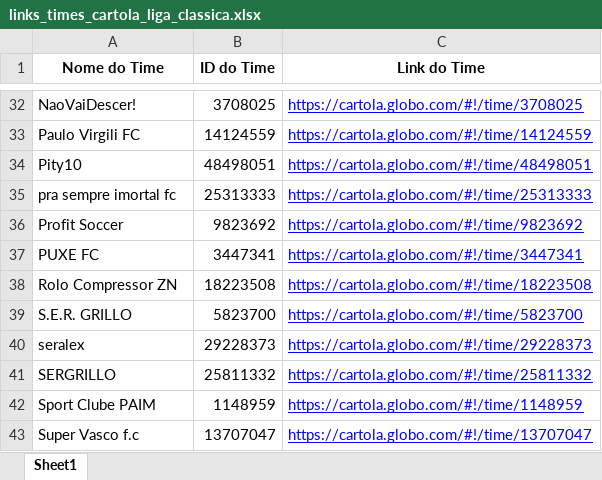
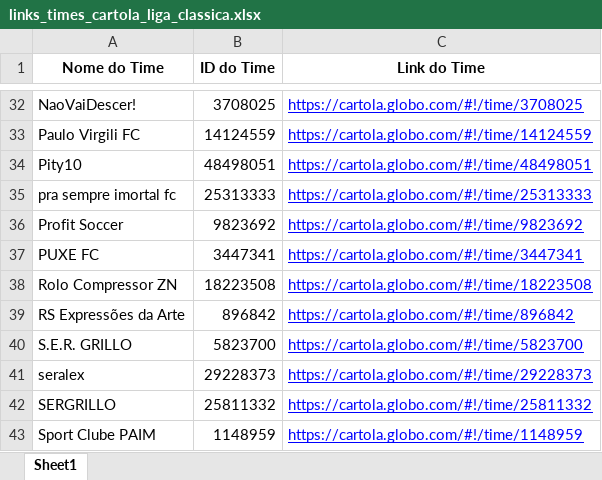
Before and after one commit to FernandoBC23/cartola_2026, an Excel workbook: liga_classica/datasets_liga_classica/links_times_cartola_liga_classica.xlsx, sheet Sheet1, drawn as a sheet; only a part is shown, gaps mark what is left out; the shorter side is filled out with more unchanged rows; values as stored, in another font and other column widths than the file's, no borders; the diff names each change by its address in the sheet, - before the commit and + after, or states it on an @@ line.

```diff
--- a/liga_classica/datasets_liga_classica/links_times_cartola_liga_classica.xlsx (sheet Sheet1)
+++ b/liga_classica/datasets_liga_classica/links_times_cartola_liga_classica.xlsx (sheet Sheet1)
+row 39: RS Expressões da Arte | 896842 | https://cartola.globo.com/#!/time/896842
```
Also changed, not shown: liga_classica/datasets_liga_classica/Pontuacoes_Liga_Classica_Completa.xlsx, 39 other files.
